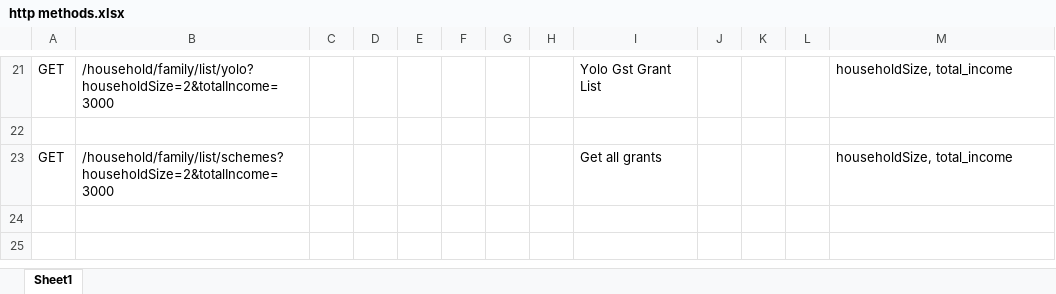
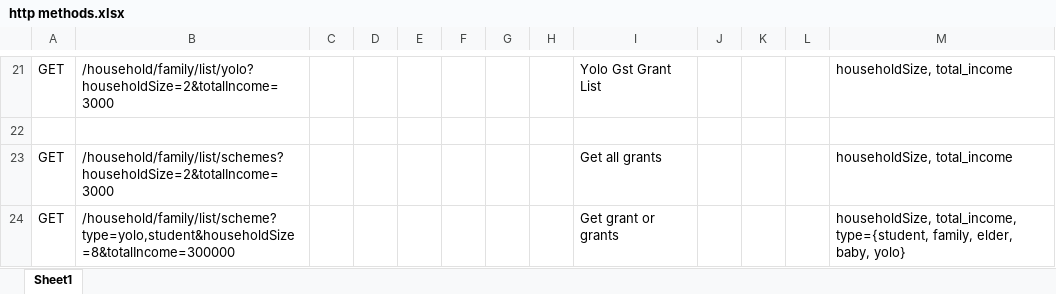
Before and after one commit to zhihong8888/spring_rest_project_hdb, an Excel workbook: notes/http methods.xlsx, sheet Sheet1, drawn as a sheet; only a part is shown, gaps mark what is left out; values as stored, in another font and other column widths than the file's, no borders; the diff names each change by its address in the sheet, - before the commit and + after, or states it on an @@ line.

Commit message:
Updated endpoint for scheme type search

```diff
--- a/notes/http methods.xlsx (sheet Sheet1)
+++ b/notes/http methods.xlsx (sheet Sheet1)
+row 24: GET | /household/family/list/scheme?type=yolo,student&householdSize=8&totalIncome=300000 |  |  |  |  |  |  | Get grant or grants |  |  |  | householdSize, total_income, type={student, family, elder, baby, yolo}
```
Also changed, not shown: 1 other file.
